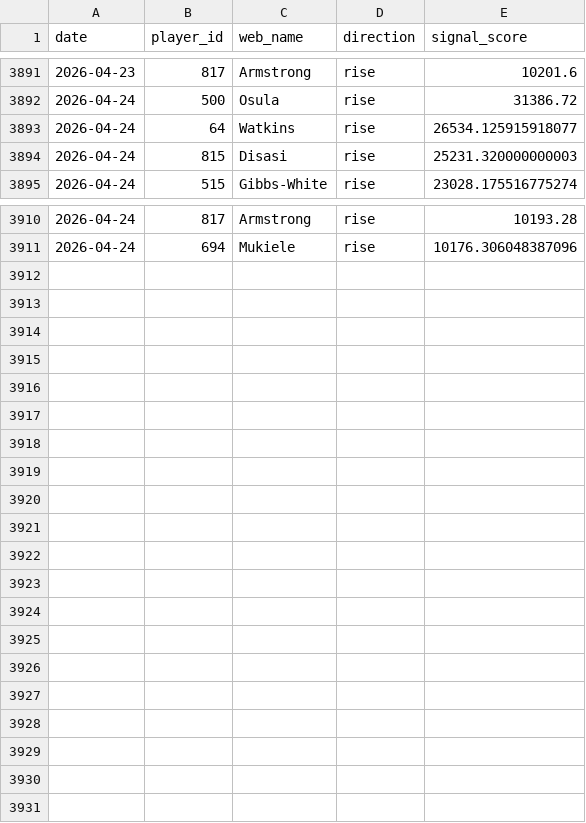
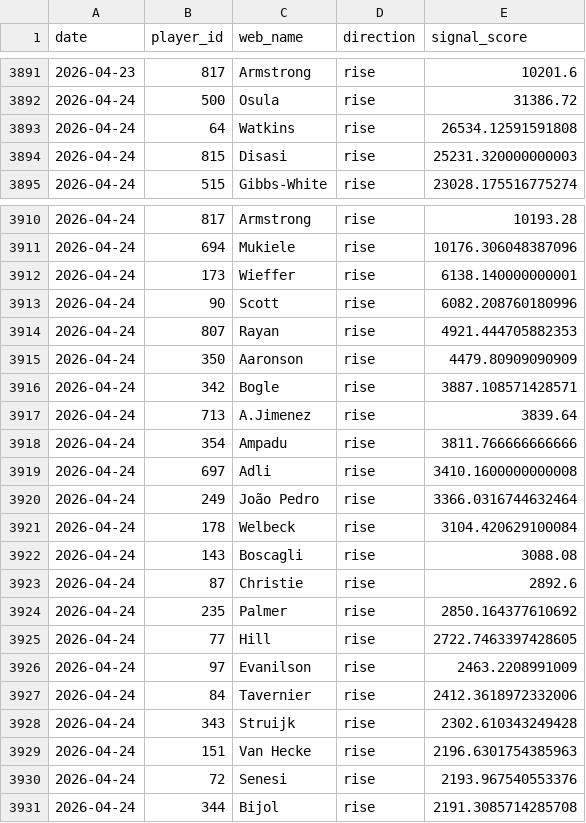
Before and after one commit to dauadaishaya9-lab/Fpl-price-predictor-, a CSV file: data/summary.csv, drawn as a sheet; only a part is shown, gaps mark what is left out.

```diff
--- a/data/summary.csv
+++ b/data/summary.csv
@@ -3892,3 +3892,3 @@ date,player_id,web_name,direction,signal_score
 2026-04-24,500,Osula,rise,31386.72
-2026-04-24,64,Watkins,rise,26534.125915918077
+2026-04-24,64,Watkins,rise,26534.12591591808
 2026-04-24,815,Disasi,rise,25231.320000000003
@@ -3911 +3911,21 @@ date,player_id,web_name,direction,signal_score
 2026-04-24,694,Mukiele,rise,10176.306048387096
+2026-04-24,173,Wieffer,rise,6138.140000000001
+2026-04-24,90,Scott,rise,6082.208760180996
+2026-04-24,807,Rayan,rise,4921.444705882353
+2026-04-24,350,Aaronson,rise,4479.80909090909
+2026-04-24,342,Bogle,rise,3887.108571428571
+2026-04-24,713,A.Jimenez,rise,3839.64
+2026-04-24,354,Ampadu,rise,3811.766666666666
+2026-04-24,697,Adli,rise,3410.1600000000008
+2026-04-24,249,João Pedro,rise,3366.0316744632464
+2026-04-24,178,Welbeck,rise,3104.420629100084
+2026-04-24,143,Boscagli,rise,3088.08
+2026-04-24,87,Christie,rise,2892.6
+2026-04-24,235,Palmer,rise,2850.164377610692
+2026-04-24,77,Hill,rise,2722.7463397428605
+2026-04-24,97,Evanilson,rise,2463.2208991009
+2026-04-24,84,Tavernier,rise,2412.3618972332006
+2026-04-24,343,Struijk,rise,2302.610343249428
+2026-04-24,151,Van Hecke,rise,2196.6301754385963
+2026-04-24,72,Senesi,rise,2193.967540553376
+2026-04-24,344,Bijol,rise,2191.3085714285708
```
Also changed, not shown: data/evaluation.csv, data/last_prices.csv, 4 other files.
